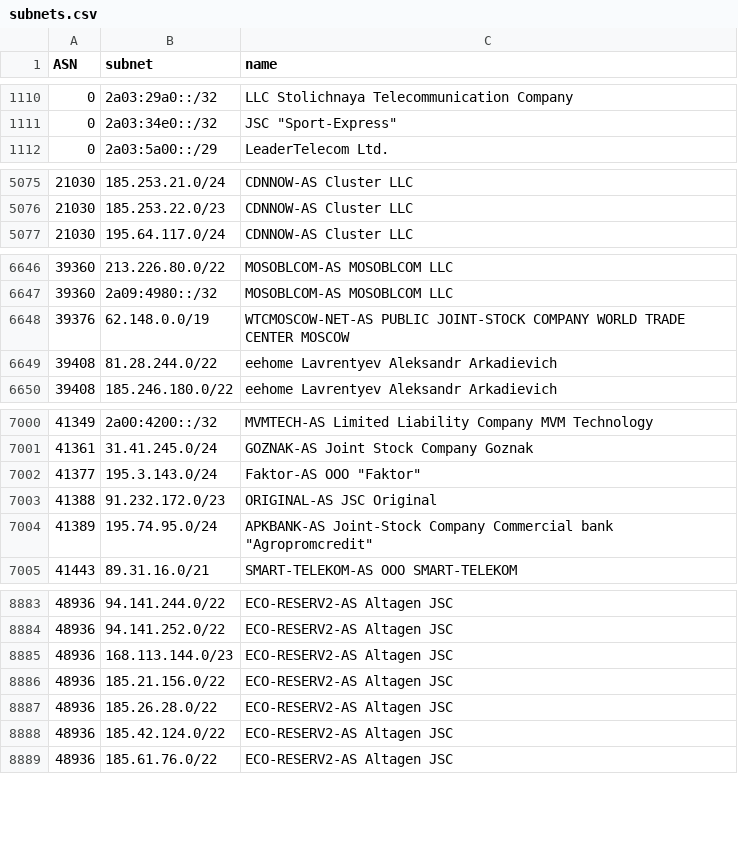
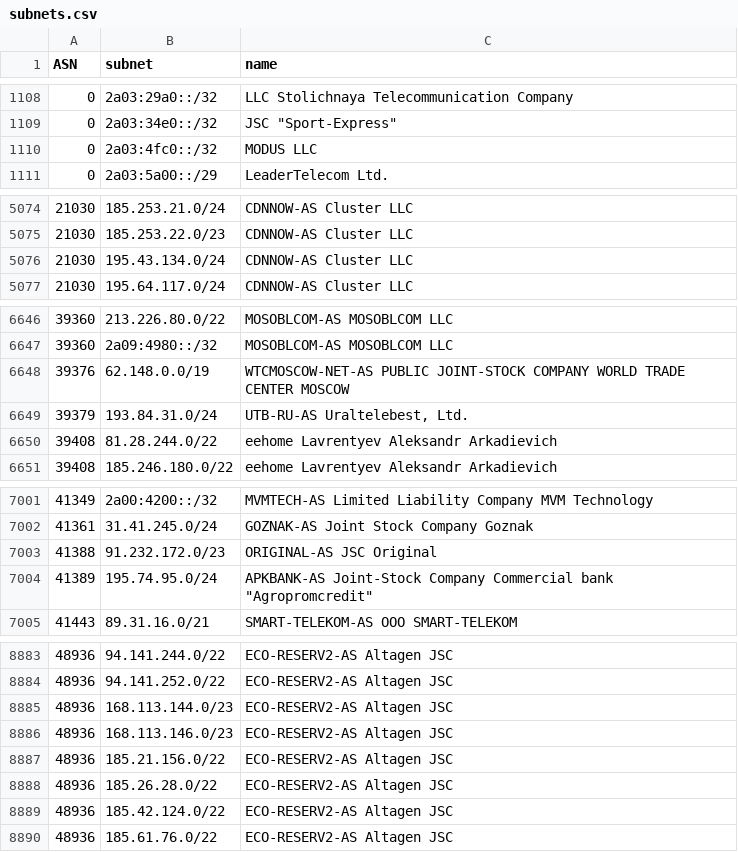
Before and after one commit to esergion/subnets-fetcher, a CSV file: countries/ru/subnets.csv, drawn as a sheet; only a part is shown, gaps mark what is left out; removed rows and columns are numbered as before the commit, all else as after; the diff covers the shown part only; the diff names each change by its address in the sheet, - before the commit and + after, or states it on an @@ line.

```diff
--- a/countries/ru/subnets.csv
+++ b/countries/ru/subnets.csv
+row 1110: 0 | 2a03:4fc0::/32 | MODUS LLC
+row 5076: 21030 | 195.43.134.0/24 | CDNNOW-AS Cluster LLC
+row 6649: 39379 | 193.84.31.0/24 | UTB-RU-AS Uraltelebest, Ltd.
-row 7002: 41377 | 195.3.143.0/24 | Faktor-AS OOO "Faktor"
+row 8886: 48936 | 168.113.146.0/23 | ECO-RESERV2-AS Altagen JSC
```
Also changed, not shown: 1 added row and 3 removed rows elsewhere in this file, 1 other file.
